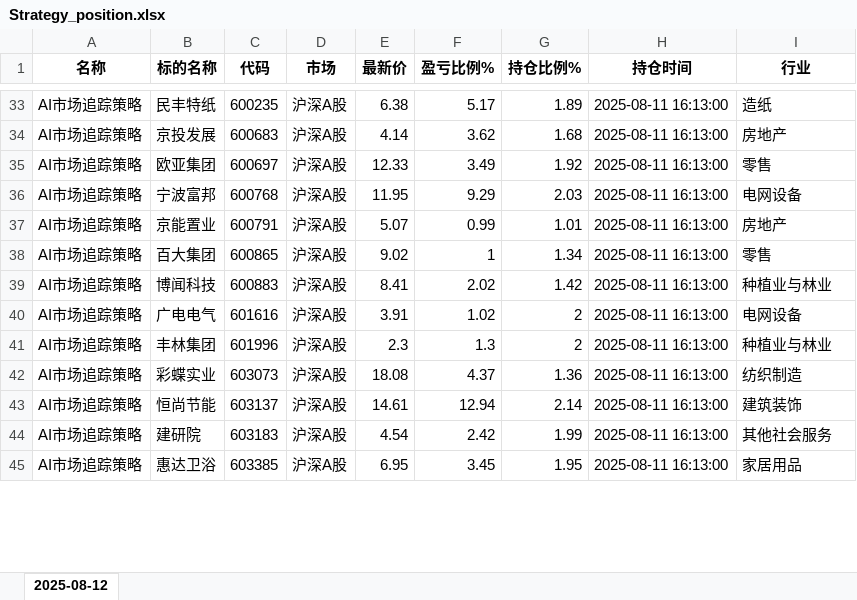
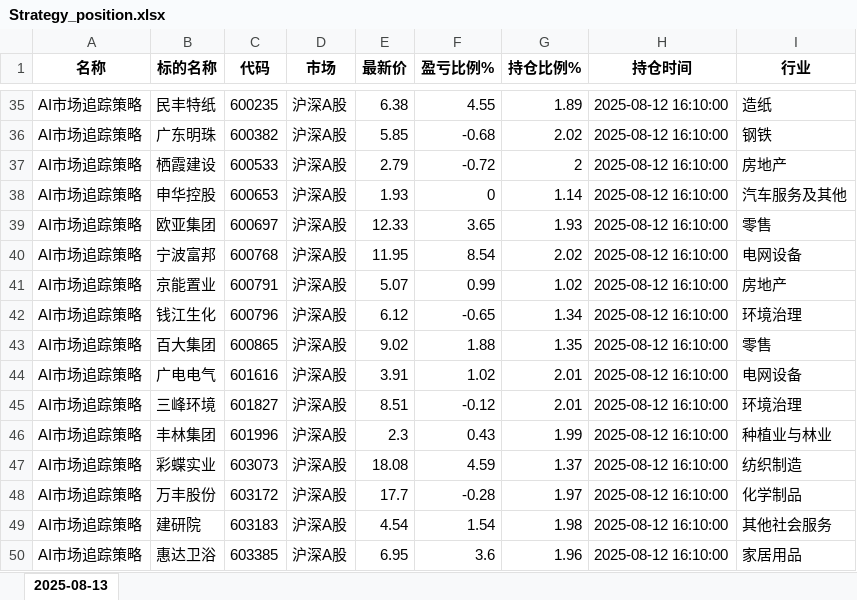
Before and after one commit to githubxander1/Investment, an Excel workbook: Investment/THS/AutoTrade/data/position/Strategy_position.xlsx, sheet 2025-08-13, drawn as a sheet; only a part is shown, gaps mark what is left out; values as stored, in another font and other column widths than the file's, no borders; removed rows and columns are numbered as before the commit, all else as after; the diff covers the shown part only; the diff names each change by its address in the sheet, - before the commit and + after, or states it on an @@ line.

```diff
--- a/Investment/THS/AutoTrade/data/position/Strategy_position.xlsx (sheet 2025-08-13)
+++ b/Investment/THS/AutoTrade/data/position/Strategy_position.xlsx (sheet 2025-08-13)
-sheet tab: 2025-08-12
+sheet tab: 2025-08-13
-F35 (盈亏比例%): 5.17
+F35 (盈亏比例%): 4.55
-H35 (持仓时间): 2025-08-11 16:13:00
+H35 (持仓时间): 2025-08-12 16:10:00
-row 34: AI市场追踪策略 | 京投发展 | 600683 | 沪深A股 | 4.14 | 3.62 | 1.68 | 2025-08-11 16:13:00 | 房地产
+row 36: AI市场追踪策略 | 广东明珠 | 600382 | 沪深A股 | 5.85 | -0.68 | 2.02 | 2025-08-12 16:10:00 | 钢铁
+row 37: AI市场追踪策略 | 栖霞建设 | 600533 | 沪深A股 | 2.79 | -0.72 | 2 | 2025-08-12 16:10:00 | 房地产
+row 38: AI市场追踪策略 | 申华控股 | 600653 | 沪深A股 | 1.93 | 0 | 1.14 | 2025-08-12 16:10:00 | 汽车服务及其他
-F39 (盈亏比例%): 3.49
+F39 (盈亏比例%): 3.65
-G39 (持仓比例%): 1.92
+G39 (持仓比例%): 1.93
-H39:H41 (持仓时间): 2025-08-11 16:13:00
+H39:H41 (持仓时间): 2025-08-12 16:10:00
-F40 (盈亏比例%): 9.29
+F40 (盈亏比例%): 8.54
-G40 (持仓比例%): 2.03
+G40 (持仓比例%): 2.02
-G41 (持仓比例%): 1.01
+G41 (持仓比例%): 1.02
+row 42: AI市场追踪策略 | 钱江生化 | 600796 | 沪深A股 | 6.12 | -0.65 | 1.34 | 2025-08-12 16:10:00 | 环境治理
-F43 (盈亏比例%): 1
+F43 (盈亏比例%): 1.88
-G43 (持仓比例%): 1.34
+G43 (持仓比例%): 1.35
-H43 (持仓时间): 2025-08-11 16:13:00
+H43 (持仓时间): 2025-08-12 16:10:00
-row 39: AI市场追踪策略 | 博闻科技 | 600883 | 沪深A股 | 8.41 | 2.02 | 1.42 | 2025-08-11 16:13:00 | 种植业与林业
-G44 (持仓比例%): 2
+G44 (持仓比例%): 2.01
-H44 (持仓时间): 2025-08-11 16:13:00
+H44 (持仓时间): 2025-08-12 16:10:00
+row 45: AI市场追踪策略 | 三峰环境 | 601827 | 沪深A股 | 8.51 | -0.12 | 2.01 | 2025-08-12 16:10:00 | 环境治理
-F46 (盈亏比例%): 1.3
+F46 (盈亏比例%): 0.43
-G46 (持仓比例%): 2
+G46 (持仓比例%): 1.99
-H46:H47 (持仓时间): 2025-08-11 16:13:00
+H46:H47 (持仓时间): 2025-08-12 16:10:00
-F47 (盈亏比例%): 4.37
+F47 (盈亏比例%): 4.59
-G47 (持仓比例%): 1.36
+G47 (持仓比例%): 1.37
-row 43: AI市场追踪策略 | 恒尚节能 | 603137 | 沪深A股 | 14.61 | 12.94 | 2.14 | 2025-08-11 16:13:00 | 建筑装饰
+row 48: AI市场追踪策略 | 万丰股份 | 603172 | 沪深A股 | 17.7 | -0.28 | 1.97 | 2025-08-12 16:10:00 | 化学制品
-F49 (盈亏比例%): 2.42
+F49 (盈亏比例%): 1.54
-G49 (持仓比例%): 1.99
+G49 (持仓比例%): 1.98
-H49:H50 (持仓时间): 2025-08-11 16:13:00
+H49:H50 (持仓时间): 2025-08-12 16:10:00
-F50 (盈亏比例%): 3.45
+F50 (盈亏比例%): 3.6
-G50 (持仓比例%): 1.95
+G50 (持仓比例%): 1.96
```
Also changed, not shown: 8 added rows, 8 removed rows and 83 edited cells elsewhere in this sheet, Investment/THS/AutoTrade/data/portfolio/Combination_portfolio_today.xlsx, Investment/THS/AutoTrade/data/portfolio/Robot_portfolio_today.xlsx, 34 other files.
